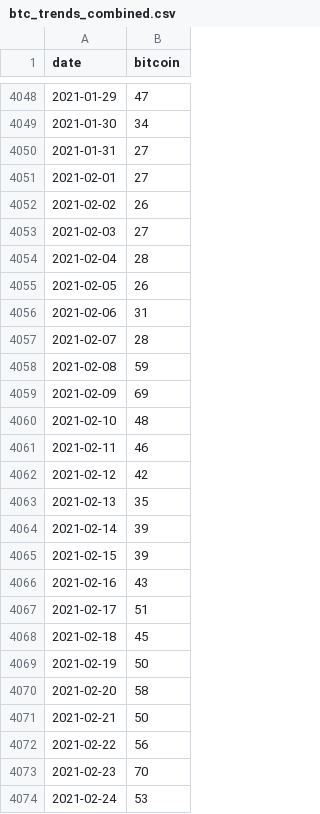
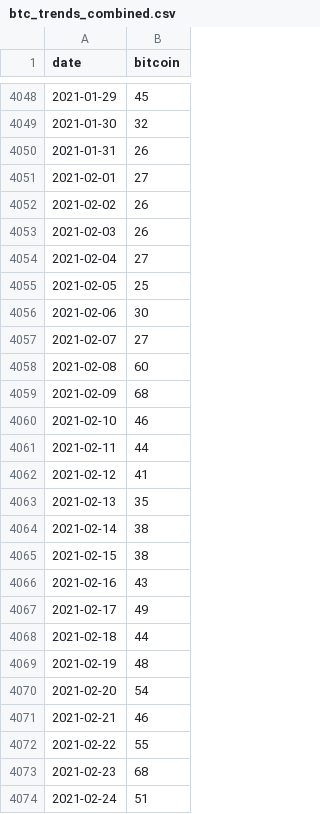
Before and after one commit to dbogatic/crypto-analysis, a CSV file: resources/btc_google_trends/btc_trends_combined.csv, drawn as a sheet; only a part is shown, gaps mark what is left out; the diff covers the shown part only.

```diff
--- a/resources/btc_google_trends/btc_trends_combined.csv
+++ b/resources/btc_google_trends/btc_trends_combined.csv
@@ -4048,27 +4048,27 @@ date,bitcoin
-2021-01-29,47
-2021-01-30,34
-2021-01-31,27
+2021-01-29,45
+2021-01-30,32
+2021-01-31,26
 2021-02-01,27
 2021-02-02,26
-2021-02-03,27
-2021-02-04,28
-2021-02-05,26
-2021-02-06,31
-2021-02-07,28
-2021-02-08,59
-2021-02-09,69
-2021-02-10,48
-2021-02-11,46
-2021-02-12,42
+2021-02-03,26
+2021-02-04,27
+2021-02-05,25
+2021-02-06,30
+2021-02-07,27
+2021-02-08,60
+2021-02-09,68
+2021-02-10,46
+2021-02-11,44
+2021-02-12,41
 2021-02-13,35
-2021-02-14,39
-2021-02-15,39
+2021-02-14,38
+2021-02-15,38
 2021-02-16,43
-2021-02-17,51
-2021-02-18,45
-2021-02-19,50
-2021-02-20,58
-2021-02-21,50
-2021-02-22,56
-2021-02-23,70
-2021-02-24,53
+2021-02-17,49
+2021-02-18,44
+2021-02-19,48
+2021-02-20,54
+2021-02-21,46
+2021-02-22,55
+2021-02-23,68
+2021-02-24,51
```
Also changed, not shown: 5 added rows and 127 edited cells elsewhere in this file, resources/btc_annual_metrics/btc_metrics_1.csv, resources/btc_google_trends/btc_google_trends.csv, 11 other files.
